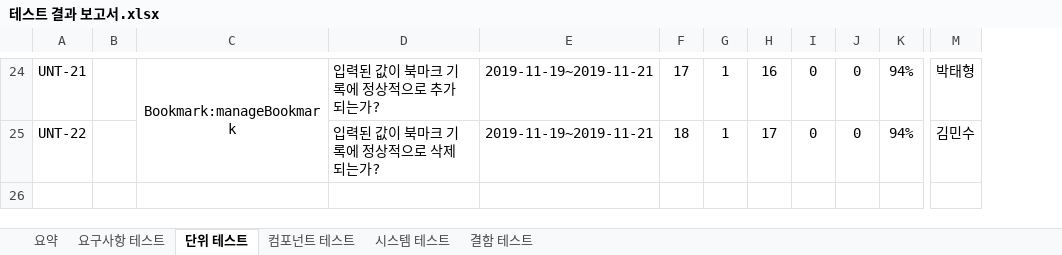
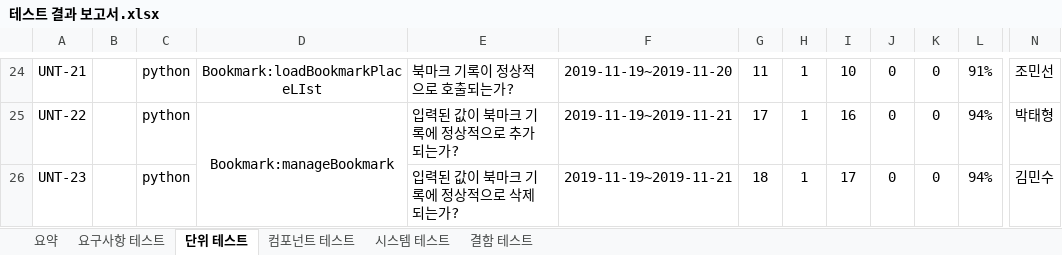
Before and after one commit to chisacam/CWNU19SE_2B, an Excel workbook: 3rd_homework/테스트 결과 보고서/테스트 결과 보고서.xlsx, sheet 단위 테스트, drawn as a sheet; only a part is shown, gaps mark what is left out; values as stored, in another font and other column widths than the file's, no borders; removed rows and columns are numbered as before the commit, all else as after; rows hold the shown columns only; the diff covers the shown part only; the diff names each change by its address in the sheet, - before the commit and + after, or states it on an @@ line.

```diff
--- a/3rd_homework/테스트 결과 보고서/테스트 결과 보고서.xlsx (sheet 단위 테스트)
+++ b/3rd_homework/테스트 결과 보고서/테스트 결과 보고서.xlsx (sheet 단위 테스트)
-column C, row 24: Bookmark:manageBookmark
+column C, rows 24-25: python | python
+column D, rows 24-25: Bookmark:loadBookmarkPlaceLIst | Bookmark:manageBookmark
-E24: 입력된 값이 북마크 기록에 정상적으로 추가되는가?
+E24: 북마크 기록이 정상적으로 호출되는가?
-F24: 2019-11-19~2019-11-21
+F24: 2019-11-19~2019-11-20
-G24: 17
+G24: 11
-I24: 16
+I24: 10
-L24: 94%
+L24: 91%
-N24: 박태형
+N24: 조민선
-E25: 입력된 값이 북마크 기록에 정상적으로 삭제되는가?
+E25: 입력된 값이 북마크 기록에 정상적으로 추가되는가?
-G25: 18
+G25: 17
-I25: 17
+I25: 16
-N25: 김민수
+N25: 박태형
+row 26: UNT-23 |  | python |  | 입력된 값이 북마크 기록에 정상적으로 삭제되는가? | 2019-11-19~2019-11-21 | 18 | 1 | 17 | 0 | 0 | 94% | 김민수
```
Also changed, not shown: 24 edited cells and merged cells elsewhere in this sheet, sheet 요약, formulas that keep their value.
